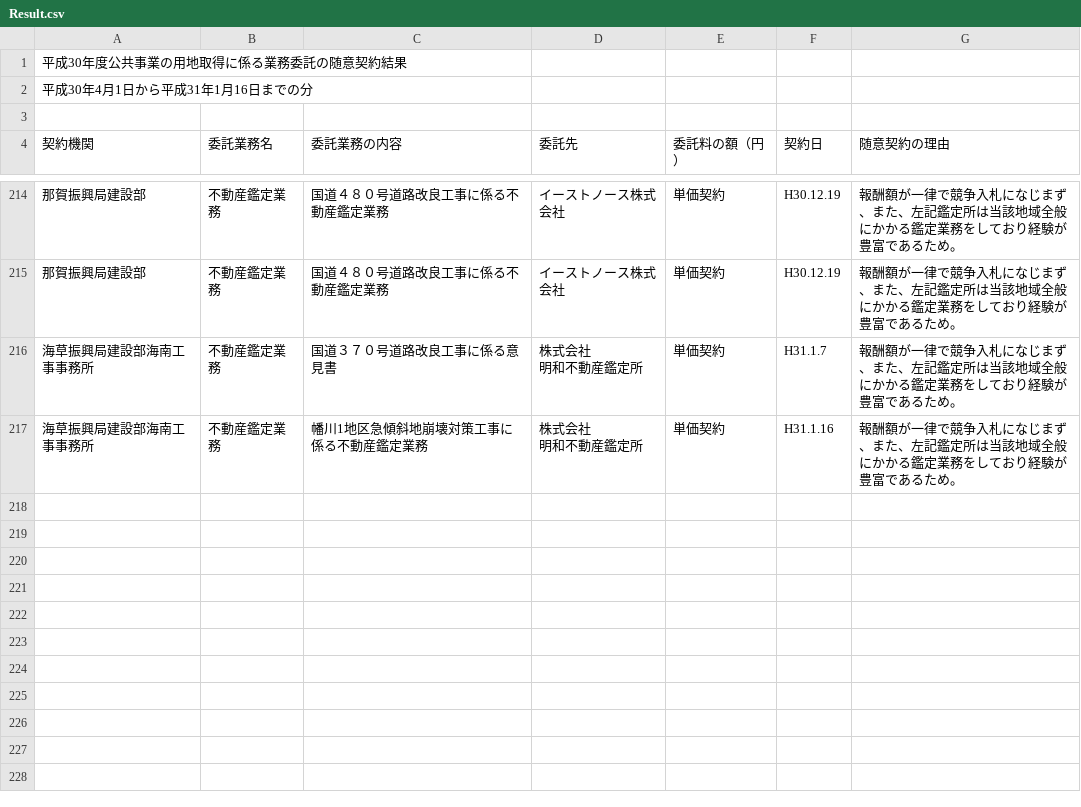
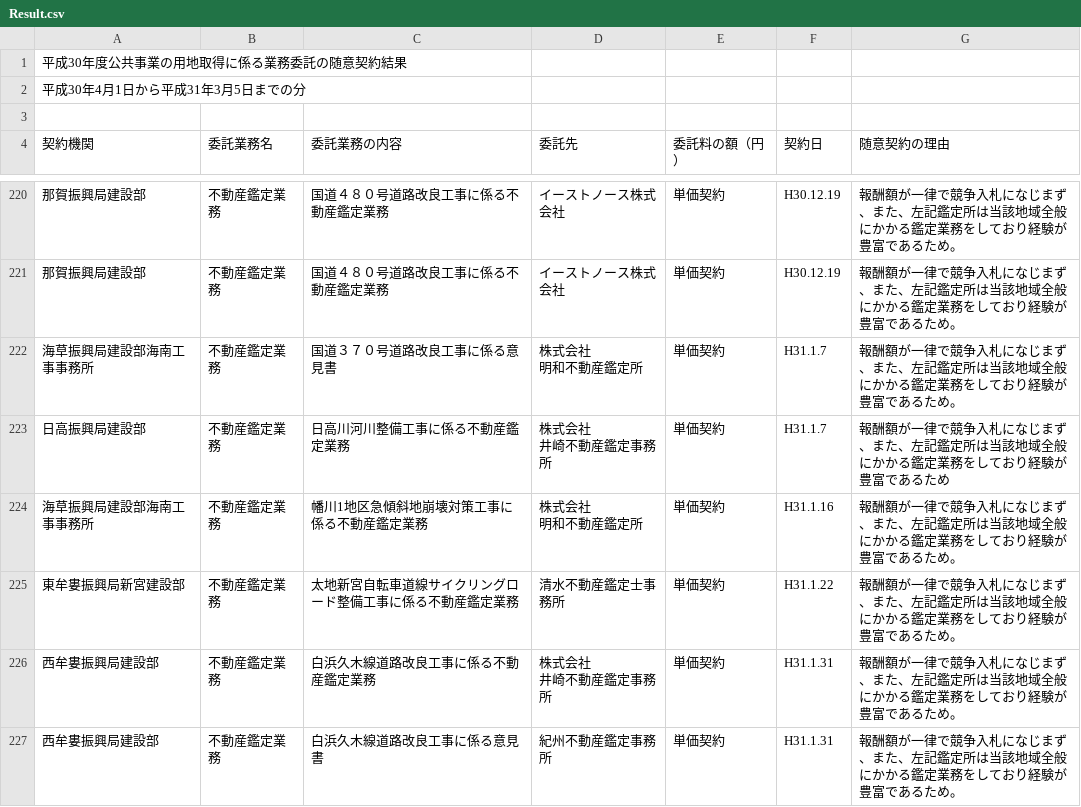
Before and after one commit to wakayama-pref-org/site_acquisition_bid_results-voluntary_contract-by_land_improvement_department_h30, a CSV file: csv/Result.csv, drawn as a sheet; only a part is shown, gaps mark what is left out; the diff covers the shown part only.

```diff
--- a/csv/Result.csv
+++ b/csv/Result.csv
@@ -1,3 +1,3 @@
 "平成30年度公共事業の用地取得に係る業務委託の随意契約結果","","","",""
-"平成30年4月1日から平成31年1月16日までの分"
+"平成30年4月1日から平成31年3月5日までの分"
 
@@ -322,3 +333,9 @@
 明和不動産鑑定所","単価契約","H31.1.7","報酬額が一律で競争入札になじまず、また、左記鑑定所は当該地域全般にかかる鑑定業務をしており経験が豊富であるため。",""
+"日高振興局建設部","不動産鑑定業務","日高川河川整備工事に係る不動産鑑定業務","株式会社
+井崎不動産鑑定事務所","単価契約","H31.1.7","報酬額が一律で競争入札になじまず、また、左記鑑定所は当該地域全般にかかる鑑定業務をしており経験が豊富であるため",""
 "海草振興局建設部海南工事事務所","不動産鑑定業務","幡川1地区急傾斜地崩壊対策工事に係る不動産鑑定業務","株式会社
 明和不動産鑑定所","単価契約","H31.1.16","報酬額が一律で競争入札になじまず、また、左記鑑定所は当該地域全般にかかる鑑定業務をしており経験が豊富であるため。",""
+"東牟婁振興局新宮建設部","不動産鑑定業務","太地新宮自転車道線サイクリングロード整備工事に係る不動産鑑定業務","清水不動産鑑定士事務所","単価契約","H31.1.22","報酬額が一律で競争入札になじまず、また、左記鑑定所は当該地域全般にかかる鑑定業務をしており経験が豊富であるため。",""
+"西牟婁振興局建設部","不動産鑑定業務","白浜久木線道路改良工事に係る不動産鑑定業務","株式会社
+井崎不動産鑑定事務所","単価契約","H31.1.31","報酬額が一律で競争入札になじまず、また、左記鑑定所は当該地域全般にかかる鑑定業務をしており経験が豊富であるため。",""
+"西牟婁振興局建設部","不動産鑑定業務","白浜久木線道路改良工事に係る意見書","紀州不動産鑑定事務所","単価契約","H31.1.31","報酬額が一律で競争入札になじまず、また、左記鑑定所は当該地域全般にかかる鑑定業務をしており経験が豊富であるため。",""
```
Also changed, not shown: 11 added rows and 1 edited cell elsewhere in this file, 1 other file.
